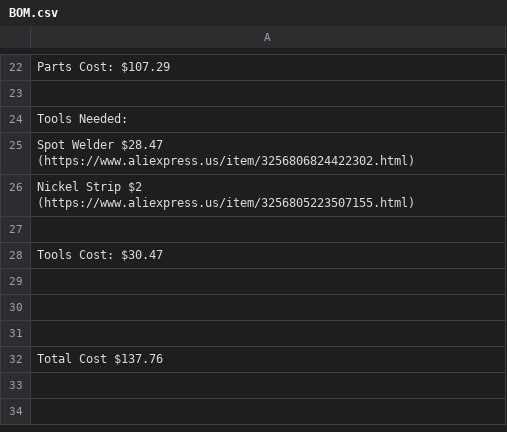
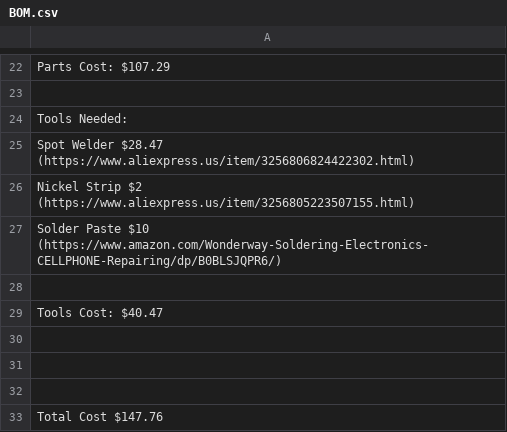
Before and after one commit to Firestorm108/Reed-Machine, a CSV file: BOM.csv, drawn as a sheet; only a part is shown, gaps mark what is left out.

Commit message:
Update BOM.csv

```diff
--- a/BOM.csv
+++ b/BOM.csv
@@ -26,4 +26,5 @@ Spot Welder $28.47 (https://www.aliexpress.us/item/3256806824422302.html)
 Nickel Strip $2 (https://www.aliexpress.us/item/3256805223507155.html)
+Solder Paste $10 (https://www.amazon.com/Wonderway-Soldering-Electronics-CELLPHONE-Repairing/dp/B0BLSJQPR6/)
 
-Tools Cost: $30.47
+Tools Cost: $40.47
 
@@ -31,2 +32,2 @@ Tools Cost: $30.47
 
-Total Cost $137.76
+Total Cost $147.76
```
